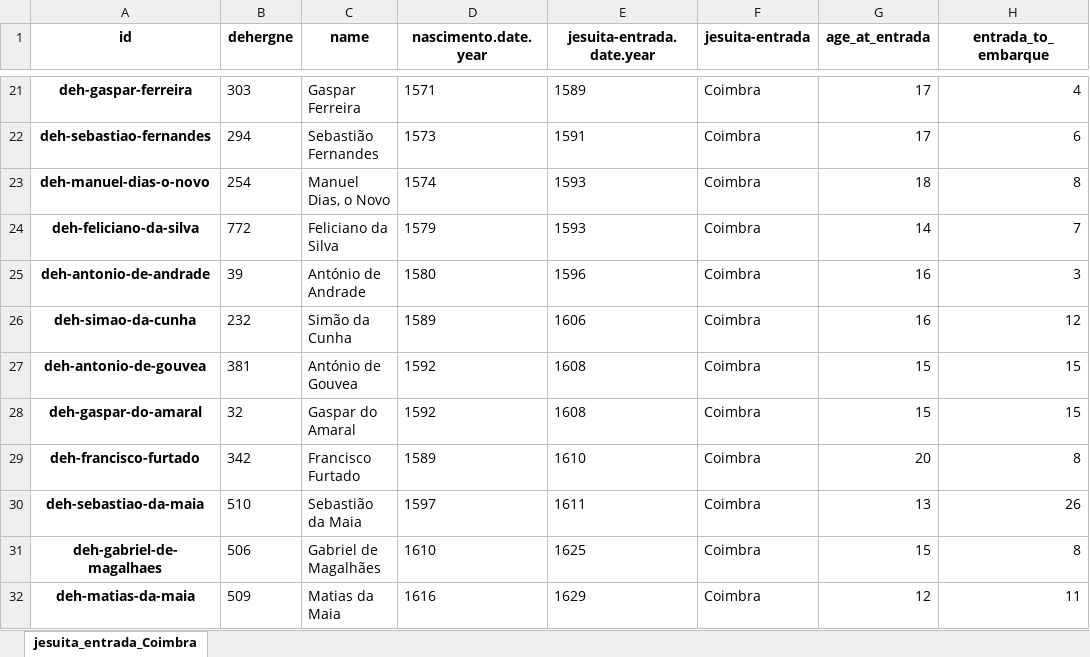
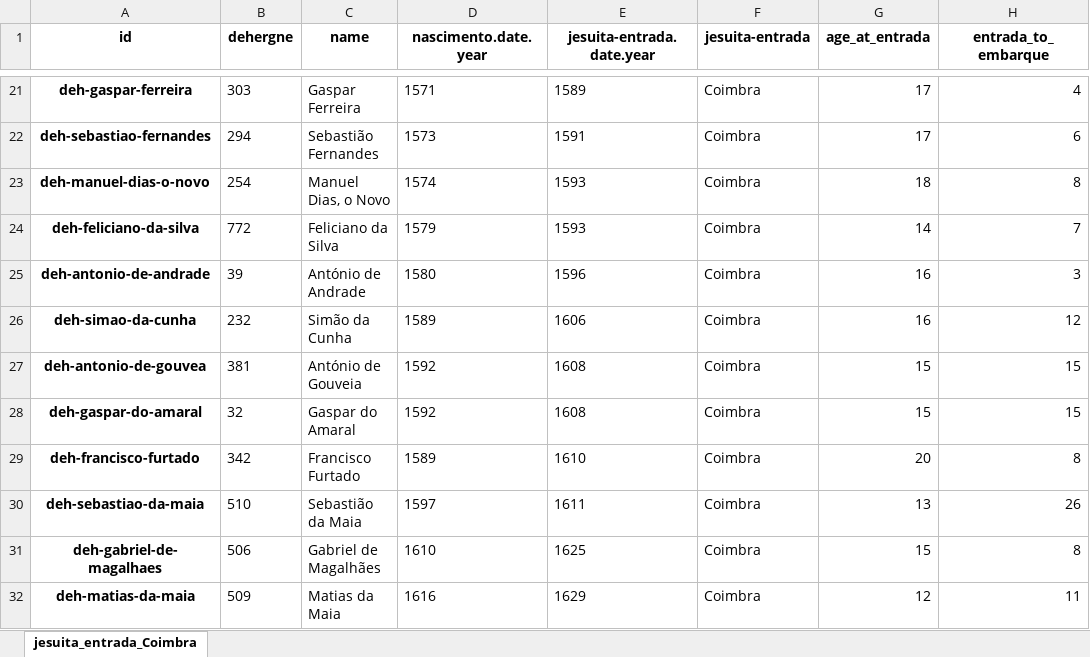
Before and after one commit to joaquimrcarvalho/dehergne-locations, an Excel workbook: notebooks/jesuita-entrada-coimbra.xlsx, sheet jesuita_entrada_Coimbra, drawn as a sheet; only a part is shown, gaps mark what is left out; values as stored, in another font and other column widths than the file's, no borders; the diff names each change by its address in the sheet, - before the commit and + after, or states it on an @@ line.

```diff
--- a/notebooks/jesuita-entrada-coimbra.xlsx (sheet jesuita_entrada_Coimbra)
+++ b/notebooks/jesuita-entrada-coimbra.xlsx (sheet jesuita_entrada_Coimbra)
-C27 (name): António de Gouvea
+C27 (name): António de Gouveia
```
Also changed, not shown: notebooks/jesuita-entrada-Coimbra-cargos_tarefas.datas.xlsx, notebooks/jesuita-entrada-Coimbra-cargos_tarefas.xlsx, 16 other files.
